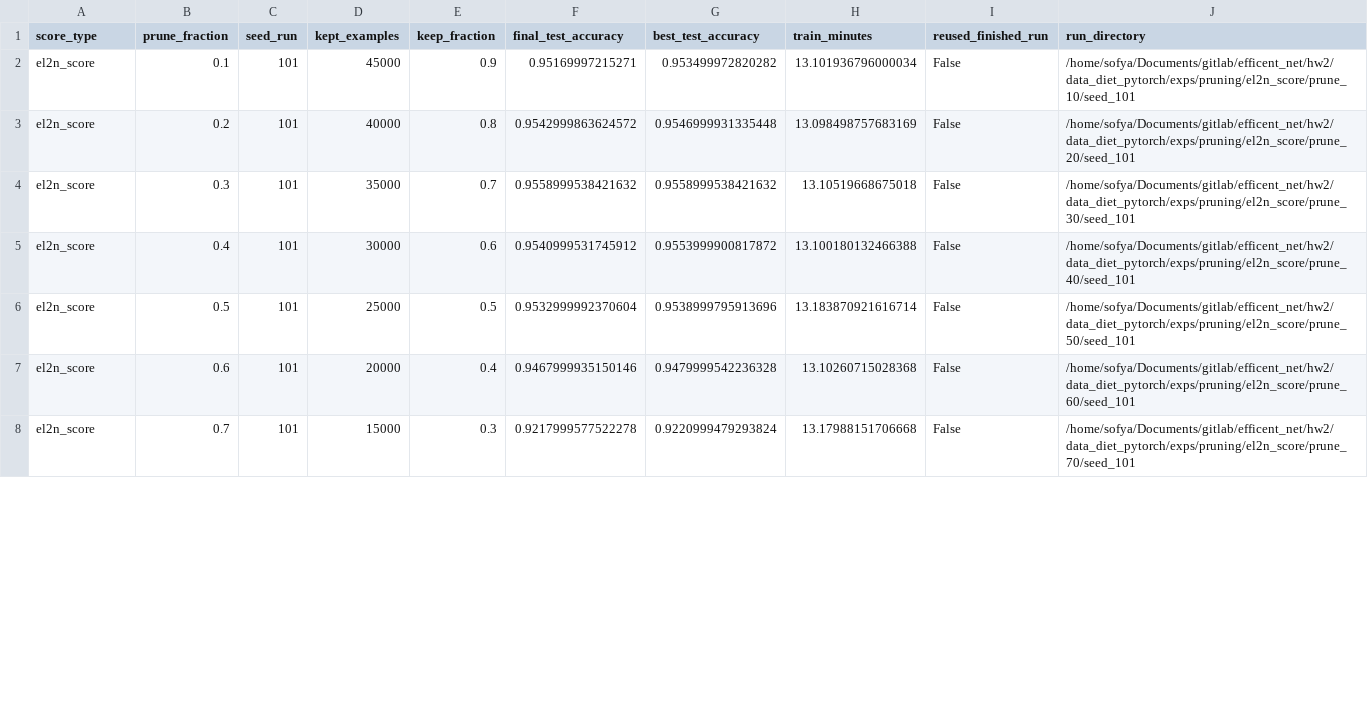
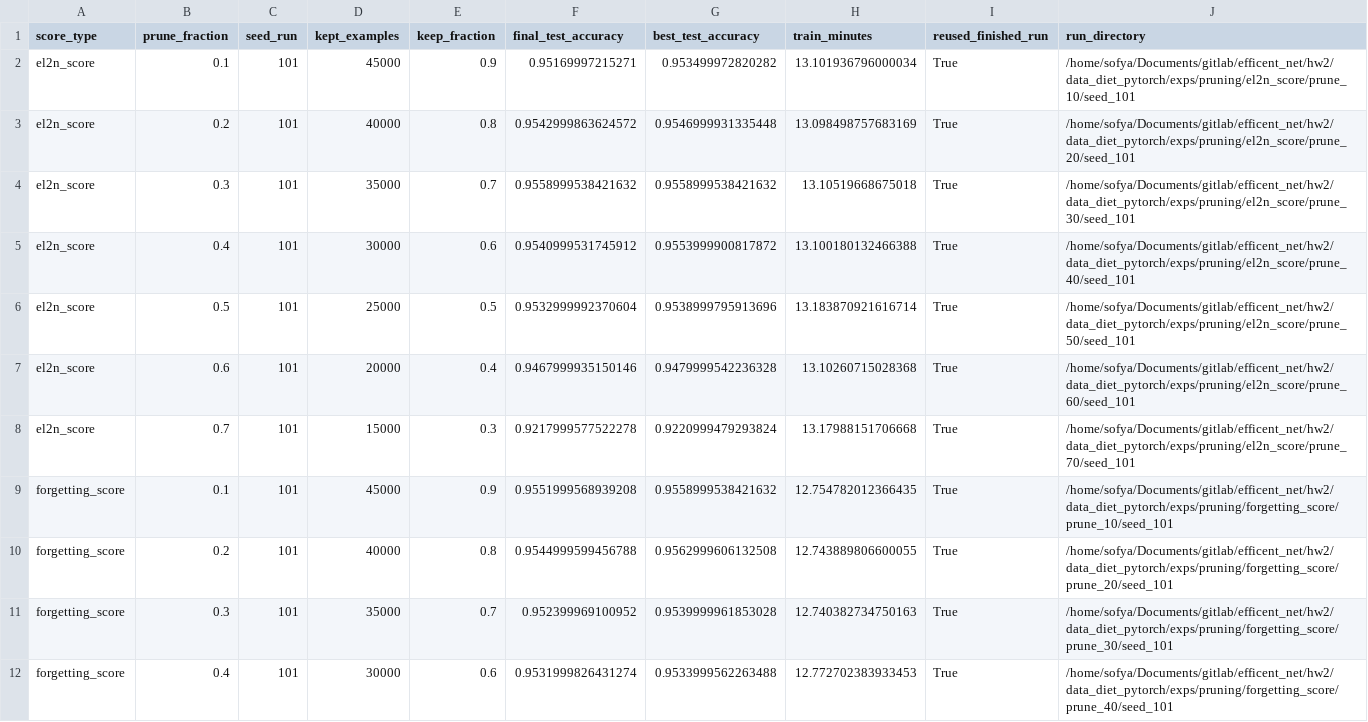
Before and after one commit to SfBalaba/efficient-models-course-ITMO-2026, a CSV file: hw2/data_diet_pytorch/results/pruning_sweep/pruning_results.csv, drawn as a sheet; only a part is shown; the diff covers the shown part only.

Commit message:
сравнение с pruning по forgetitng score

```diff
--- a/hw2/data_diet_pytorch/results/pruning_sweep/pruning_results.csv
+++ b/hw2/data_diet_pytorch/results/pruning_sweep/pruning_results.csv
@@ -1,8 +1,12 @@
 score_type,prune_fraction,seed_run,kept_examples,keep_fraction,final_test_accuracy,best_test_accuracy,train_minutes,reused_finished_run,run_directory
-el2n_score,0.1,101,45000,0.9,0.95169997215271,0.953499972820282,13.101936796000034,False,/home/sofya/Documents/gitlab/efficent_net/hw2/data_diet_pytorch/exps/pruning/el2n_score/prune_10/seed_101
-el2n_score,0.2,101,40000,0.8,0.9542999863624572,0.9546999931335448,13.098498757683169,False,/home/sofya/Documents/gitlab/efficent_net/hw2/data_diet_pytorch/exps/pruning/el2n_score/prune_20/seed_101
-el2n_score,0.3,101,35000,0.7,0.9558999538421632,0.9558999538421632,13.10519668675018,False,/home/sofya/Documents/gitlab/efficent_net/hw2/data_diet_pytorch/exps/pruning/el2n_score/prune_30/seed_101
-el2n_score,0.4,101,30000,0.6,0.9540999531745912,0.9553999900817872,13.100180132466388,False,/home/sofya/Documents/gitlab/efficent_net/hw2/data_diet_pytorch/exps/pruning/el2n_score/prune_40/seed_101
-el2n_score,0.5,101,25000,0.5,0.9532999992370604,0.9538999795913696,13.183870921616714,False,/home/sofya/Documents/gitlab/efficent_net/hw2/data_diet_pytorch/exps/pruning/el2n_score/prune_50/seed_101
-el2n_score,0.6,101,20000,0.4,0.9467999935150146,0.9479999542236328,13.10260715028368,False,/home/sofya/Documents/gitlab/efficent_net/hw2/data_diet_pytorch/exps/pruning/el2n_score/prune_60/seed_101
-el2n_score,0.7,101,15000,0.3,0.9217999577522278,0.9220999479293824,13.17988151706668,False,/home/sofya/Documents/gitlab/efficent_net/hw2/data_diet_pytorch/exps/pruning/el2n_score/prune_70/seed_101
+el2n_score,0.1,101,45000,0.9,0.95169997215271,0.953499972820282,13.101936796000034,True,/home/sofya/Documents/gitlab/efficent_net/hw2/data_diet_pytorch/exps/pruning/el2n_score/prune_10/seed_101
+el2n_score,0.2,101,40000,0.8,0.9542999863624572,0.9546999931335448,13.098498757683169,True,/home/sofya/Documents/gitlab/efficent_net/hw2/data_diet_pytorch/exps/pruning/el2n_score/prune_20/seed_101
+el2n_score,0.3,101,35000,0.7,0.9558999538421632,0.9558999538421632,13.10519668675018,True,/home/sofya/Documents/gitlab/efficent_net/hw2/data_diet_pytorch/exps/pruning/el2n_score/prune_30/seed_101
+el2n_score,0.4,101,30000,0.6,0.9540999531745912,0.9553999900817872,13.100180132466388,True,/home/sofya/Documents/gitlab/efficent_net/hw2/data_diet_pytorch/exps/pruning/el2n_score/prune_40/seed_101
+el2n_score,0.5,101,25000,0.5,0.9532999992370604,0.9538999795913696,13.183870921616714,True,/home/sofya/Documents/gitlab/efficent_net/hw2/data_diet_pytorch/exps/pruning/el2n_score/prune_50/seed_101
+el2n_score,0.6,101,20000,0.4,0.9467999935150146,0.9479999542236328,13.10260715028368,True,/home/sofya/Documents/gitlab/efficent_net/hw2/data_diet_pytorch/exps/pruning/el2n_score/prune_60/seed_101
+el2n_score,0.7,101,15000,0.3,0.9217999577522278,0.9220999479293824,13.17988151706668,True,/home/sofya/Documents/gitlab/efficent_net/hw2/data_diet_pytorch/exps/pruning/el2n_score/prune_70/seed_101
+forgetting_score,0.1,101,45000,0.9,0.9551999568939208,0.9558999538421632,12.754782012366435,True,/home/sofya/Documents/gitlab/efficent_net/hw2/data_diet_pytorch/exps/pruning/forgetting_score/prune_10/seed_101
+forgetting_score,0.2,101,40000,0.8,0.9544999599456788,0.9562999606132508,12.743889806600055,True,/home/sofya/Documents/gitlab/efficent_net/hw2/data_diet_pytorch/exps/pruning/forgetting_score/prune_20/seed_101
+forgetting_score,0.3,101,35000,0.7,0.952399969100952,0.9539999961853028,12.740382734750163,True,/home/sofya/Documents/gitlab/efficent_net/hw2/data_diet_pytorch/exps/pruning/forgetting_score/prune_30/seed_101
+forgetting_score,0.4,101,30000,0.6,0.9531999826431274,0.9533999562263488,12.772702383933453,True,/home/sofya/Documents/gitlab/efficent_net/hw2/data_diet_pytorch/exps/pruning/forgetting_score/prune_40/seed_101
```
Also changed, not shown: 3 added rows and 7 edited cells elsewhere in this file, hw2/data_diet_pytorch/results/pruning_sweep/pruning_summary_table.csv, 2 other files.
